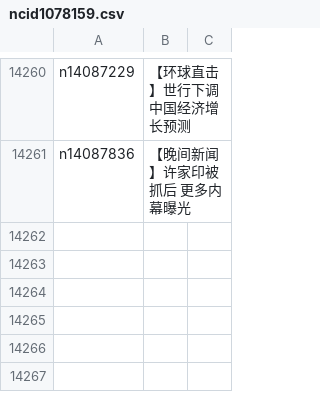
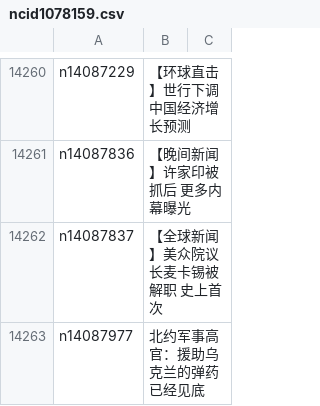
Before and after one commit to epic-marker/epoch-news, a CSV file: indexes/ncid1078159.csv, drawn as a sheet; only a part is shown, gaps mark what is left out; the diff names each change by its address in the sheet, - before the commit and + after, or states it on an @@ line.

```diff
--- a/indexes/ncid1078159.csv
+++ b/indexes/ncid1078159.csv
+row 14262: n14087837 | 【全球新闻】美众院议长麦卡锡被解职 史上首次
+row 14263: n14087977 | 北约军事高官：援助乌克兰的弹药已经见底
```
Also changed, not shown: indexes/ncid280.csv, indexes/ncid282.csv, 39 other files.
